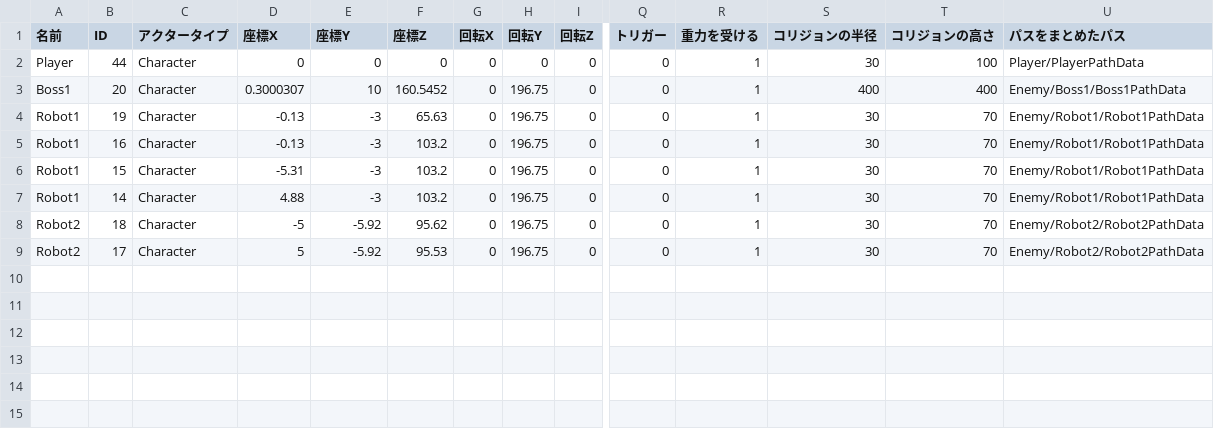
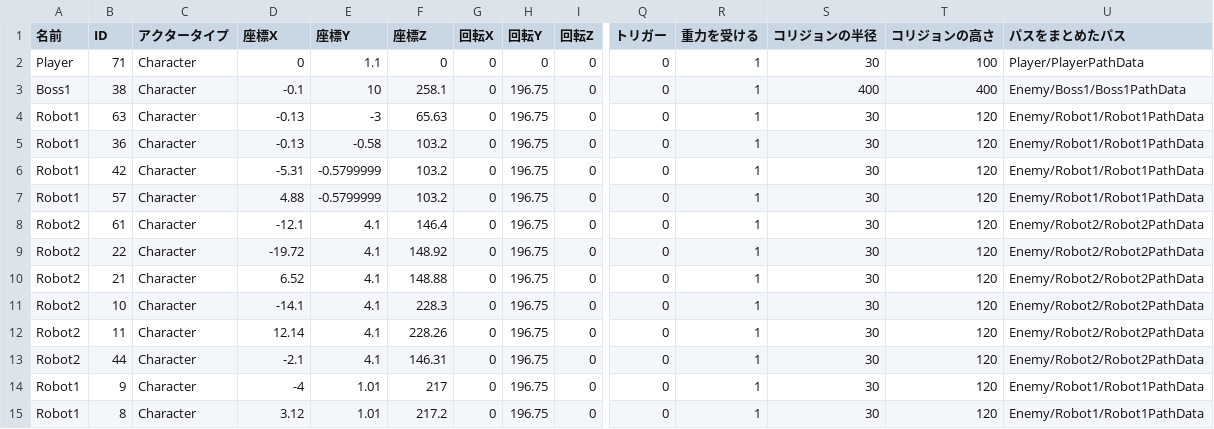
Before and after one commit to lovecap7/UnityEditer, a CSV file: MyUnityEditer/Assets/CSV/NieR/Tutorial/CharacterData.csv, drawn as a sheet; only a part is shown, gaps mark what is left out; rows hold the shown columns only; the diff names each change by its address in the sheet, - before the commit and + after, or states it on an @@ line.

```diff
--- a/MyUnityEditer/Assets/CSV/NieR/Tutorial/CharacterData.csv
+++ b/MyUnityEditer/Assets/CSV/NieR/Tutorial/CharacterData.csv
-B2 (ID): 44
+B2 (ID): 71
-E2 (座標Y): 0
+E2 (座標Y): 1.1
-B3 (ID): 20
+B3 (ID): 38
-D3 (座標X): 0.3000307
+D3 (座標X): -0.1
-F3 (座標Z): 160.5452
+F3 (座標Z): 258.1
-B4 (ID): 19
+B4 (ID): 63
-T4:T9 (コリジョンの高さ): 70
+T4:T9 (コリジョンの高さ): 120
-B5 (ID): 16
+B5 (ID): 36
-E5 (座標Y): -3
+E5 (座標Y): -0.58
-B6 (ID): 15
+B6 (ID): 42
-E6:E7 (座標Y): -3
+E6:E7 (座標Y): -0.5799999
-B7 (ID): 14
+B7 (ID): 57
-B8 (ID): 18
+B8 (ID): 61
-D8 (座標X): -5
+D8 (座標X): -12.1
-E8:E9 (座標Y): -5.92
+E8:E9 (座標Y): 4.1
-F8 (座標Z): 95.62
+F8 (座標Z): 146.4
-B9 (ID): 17
+B9 (ID): 22
-D9 (座標X): 5
+D9 (座標X): -19.72
-F9 (座標Z): 95.53
+F9 (座標Z): 148.92
+row 10: Robot2 | 21 | Character | 6.52 | 4.1 | 148.88 | 0 | 196.75 | 0 | 0 | 1 | 30 | 120 | Enemy/Robot2/Robot2PathData
+row 11: Robot2 | 10 | Character | -14.1 | 4.1 | 228.3 | 0 | 196.75 | 0 | 0 | 1 | 30 | 120 | Enemy/Robot2/Robot2PathData
+row 12: Robot2 | 11 | Character | 12.14 | 4.1 | 228.26 | 0 | 196.75 | 0 | 0 | 1 | 30 | 120 | Enemy/Robot2/Robot2PathData
+row 13: Robot2 | 44 | Character | -2.1 | 4.1 | 146.31 | 0 | 196.75 | 0 | 0 | 1 | 30 | 120 | Enemy/Robot2/Robot2PathData
+row 14: Robot1 | 9 | Character | -4 | 1.01 | 217 | 0 | 196.75 | 0 | 0 | 1 | 30 | 120 | Enemy/Robot1/Robot1PathData
+row 15: Robot1 | 8 | Character | 3.12 | 1.01 | 217.2 | 0 | 196.75 | 0 | 0 | 1 | 30 | 120 | Enemy/Robot1/Robot1PathData
```
Also changed, not shown: MyUnityEditer/Assets/CSV/NieR/Tutorial/BattleArea.csv, MyUnityEditer/Assets/CSV/NieR/Tutorial/CharaStatusData.csv, 8 other files.
